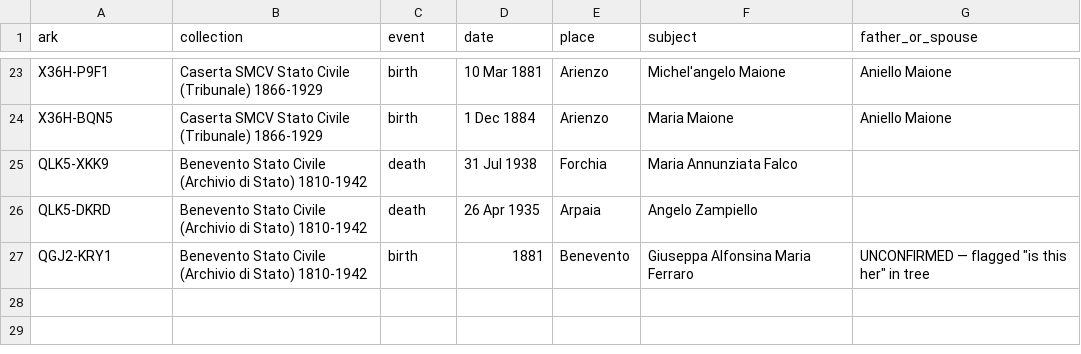
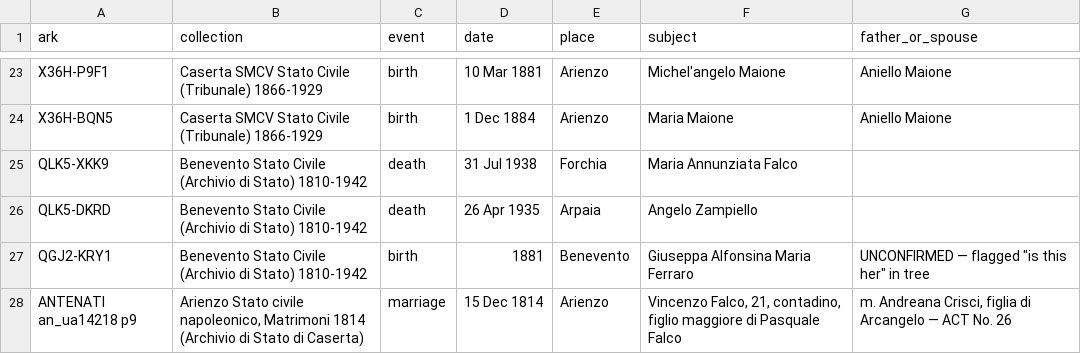
Before and after one commit to daviddef/TheFalco, a TSV file: data/record-citations.tsv, drawn as a sheet; only a part is shown, gaps mark what is left out.

```diff
--- a/data/record-citations.tsv
+++ b/data/record-citations.tsv
@@ -27 +27,2 @@ QLK5-DKRD	Benevento Stato Civile (Archivio di Stato) 1810-1942	death	26 Apr 1935
 QGJ2-KRY1	Benevento Stato Civile (Archivio di Stato) 1810-1942	birth	1881	Benevento	Giuseppa Alfonsina Maria Ferraro	UNCONFIRMED — flagged "is this her" in tree
+ANTENATI an_ua14218 p9	Arienzo Stato civile napoleonico, Matrimoni 1814 (Archivio di Stato di Caserta)	marriage	15 Dec 1814	Arienzo	Vincenzo Falco, 21, contadino, figlio maggiore di Pasquale Falco	m. Andreana Crisci, figlia di Arcangelo — ACT No. 26
```
Also changed, not shown: 4 other files.
